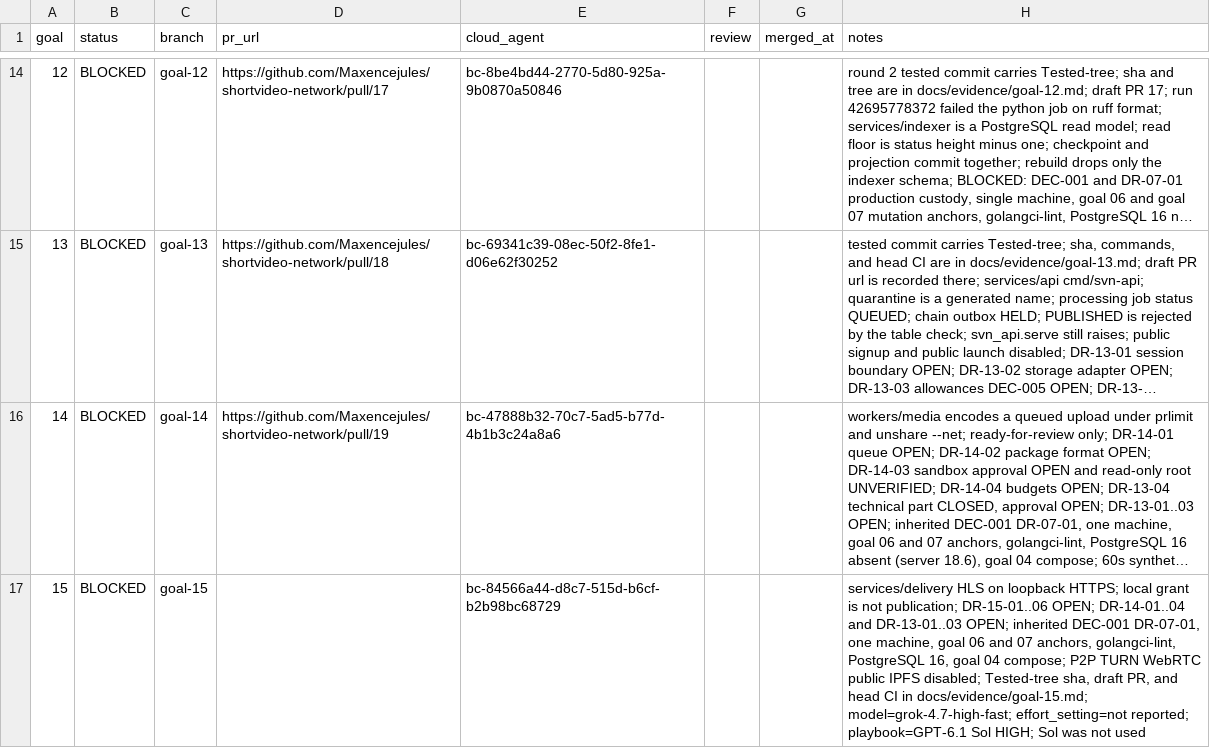
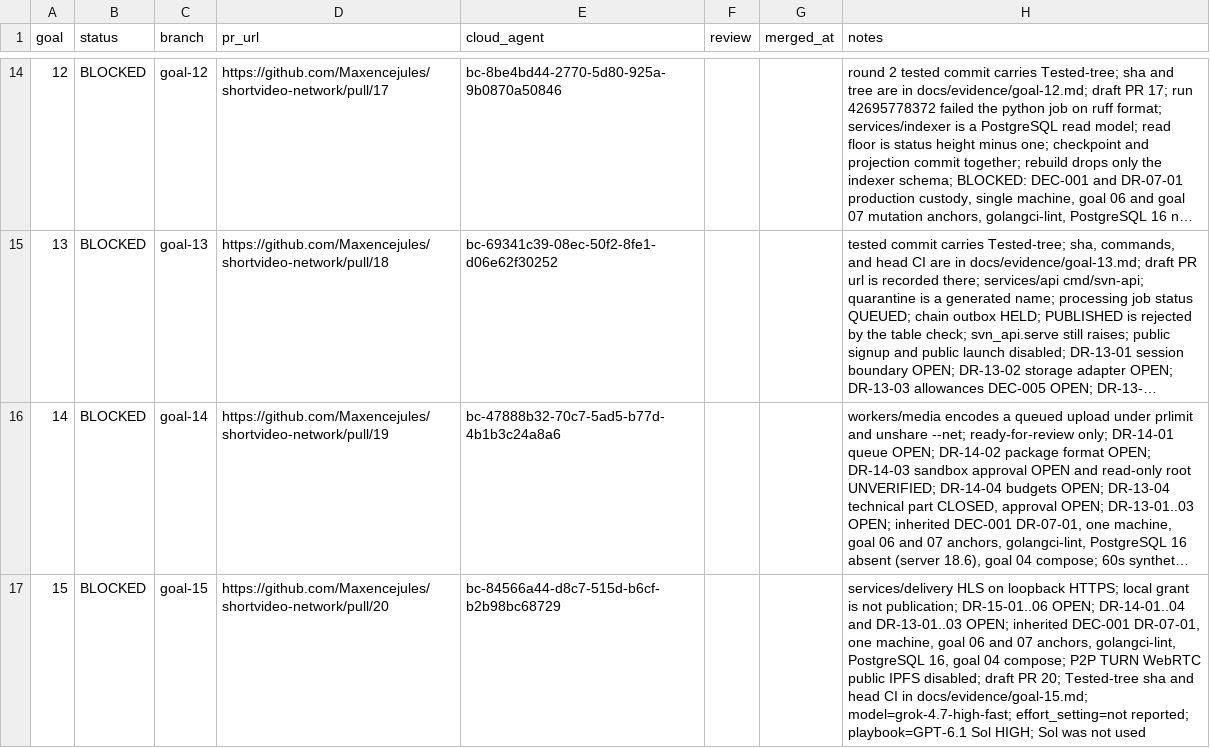
Before and after one commit to Maxencejules/shortvideo-network, a TSV file: docs/progress.tsv, drawn as a sheet; only a part is shown, gaps mark what is left out; long unchanged cells end in …; the diff names each change by its address in the sheet, - before the commit and + after, or states it on an @@ line.

Commit message:
goal 15: record the draft pull request on the tested tree
Progress names draft PR 20. The delivery code is unchanged from the
implementation commit. This commit is the tested revision.

Tested-tree: 1e71eedb05330765c0da519af9f08cab5bd7af76

```diff
--- a/docs/progress.tsv
+++ b/docs/progress.tsv
-D17 (pr_url): (empty)
+D17 (pr_url): https://github.com/Maxencejules/shortvideo-network/pull/20
-H17 (notes): …IPFS disabled; Tested-tree sha, draft PR, and head…
+H17 (notes): …IPFS disabled; draft PR 20; Tested-tree sha and head…
```
Also changed, not shown: 1 other file.
